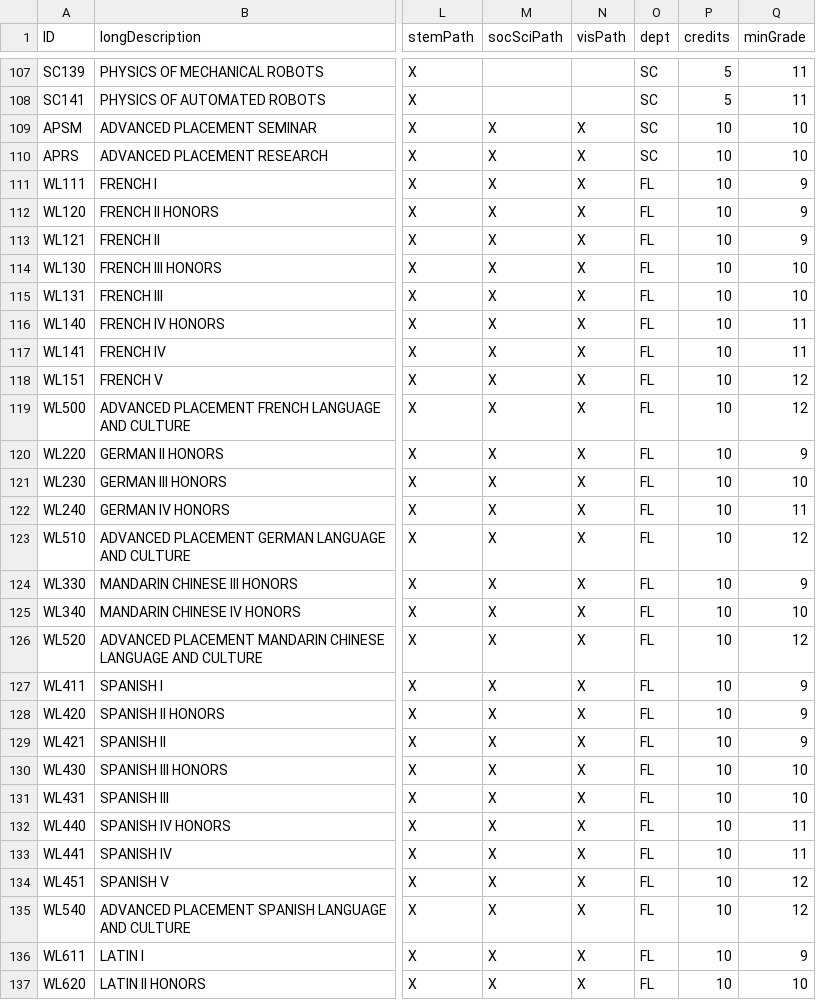
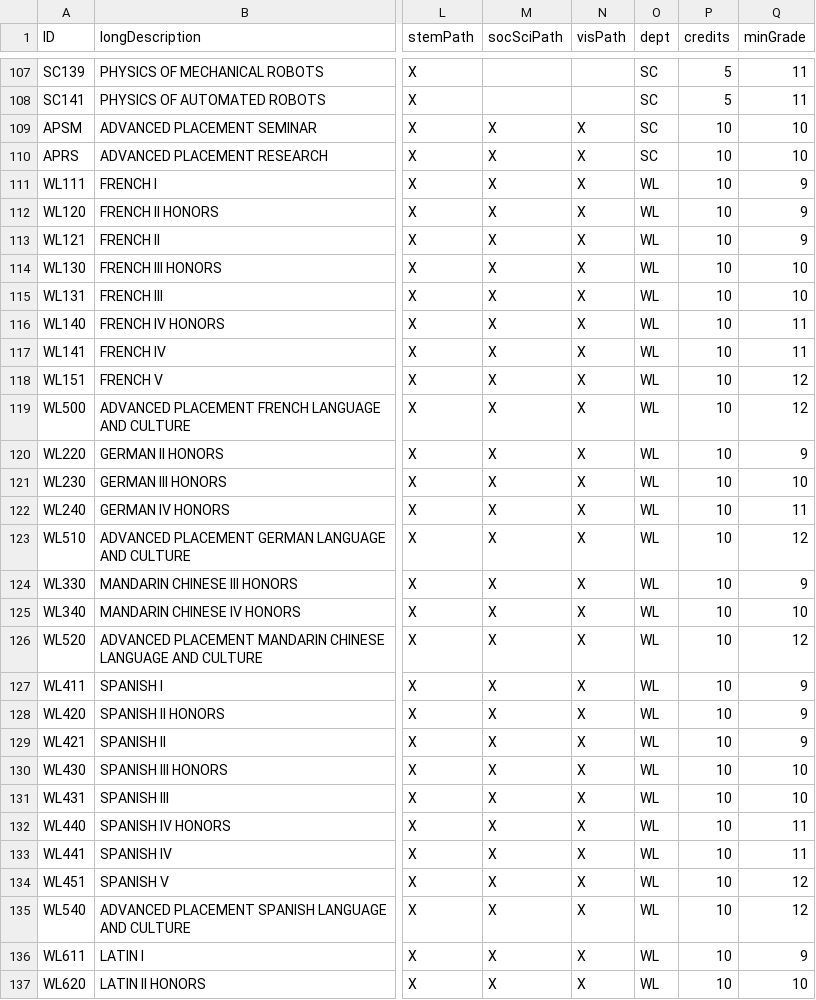
Before and after one commit to fujiihc/ASHS_POS, a CSV file: abCourseData.csv, drawn as a sheet; only a part is shown, gaps mark what is left out; the diff covers the shown part only; the diff names each change by its address in the sheet, - before the commit and + after, or states it on an @@ line.

Commit message:
Not getting cancelled for foreign language

```diff
--- a/abCourseData.csv
+++ b/abCourseData.csv
-O111:O137 (dept): FL
+O111:O137 (dept): WL
```
Also changed, not shown: 2 edited cells elsewhere in this file.
